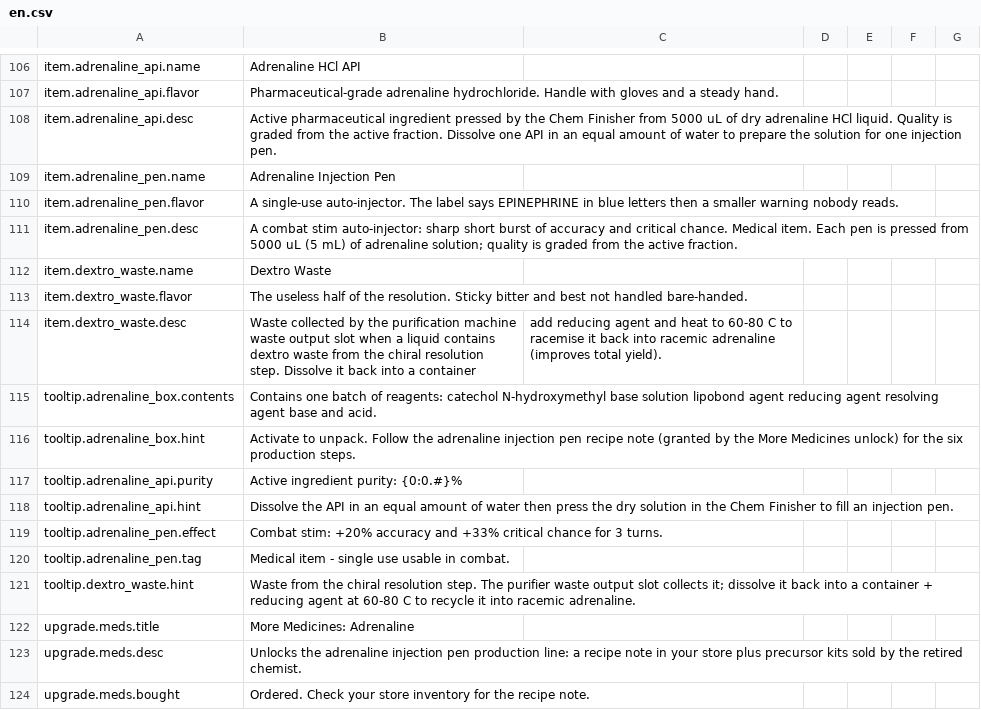
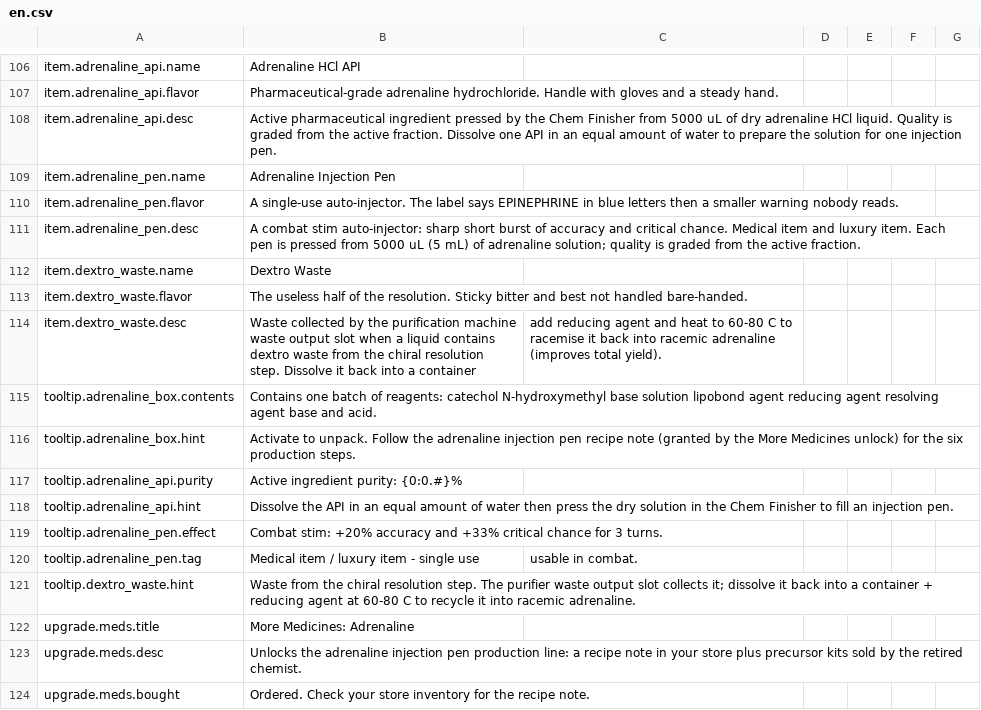
Before and after one commit to GiftsfromtheRiver/Probably-Stolen-PrecisionLab, a CSV file: dist/PrecisionLab/Localization/en.csv, drawn as a sheet; only a part is shown, gaps mark what is left out.

Commit message:
Precision Lab 1.0.0: precision extractor & purification machine for Probably Stolen 0.46D

```diff
--- a/dist/PrecisionLab/Localization/en.csv
+++ b/dist/PrecisionLab/Localization/en.csv
@@ -110,3 +110,3 @@ item.adrenaline_pen.name,Adrenaline Injection Pen
 item.adrenaline_pen.flavor,"A single-use auto-injector. The label says EPINEPHRINE in blue letters then a smaller warning nobody reads."
-item.adrenaline_pen.desc,A combat stim auto-injector: sharp short burst of accuracy and critical chance. Medical item. Each pen is pressed from 5000 uL (5 mL) of adrenaline solution; quality is graded from the active fraction.
+item.adrenaline_pen.desc,A combat stim auto-injector: sharp short burst of accuracy and critical chance. Medical item and luxury item. Each pen is pressed from 5000 uL (5 mL) of adrenaline solution; quality is graded from the active fraction.
 item.dextro_waste.name,Dextro Waste
@@ -119,3 +119,3 @@ tooltip.adrenaline_api.hint,Dissolve the API in an equal amount of water then pr
 tooltip.adrenaline_pen.effect,"Combat stim: +20% accuracy and +33% critical chance for 3 turns."
-tooltip.adrenaline_pen.tag,"Medical item - single use usable in combat."
+tooltip.adrenaline_pen.tag,Medical item / luxury item - single use, usable in combat.
 tooltip.dextro_waste.hint,Waste from the chiral resolution step. The purifier waste output slot collects it; dissolve it back into a container + reducing agent at 60-80 C to recycle it into racemic adrenaline.
```
Also changed, not shown: dist/PrecisionLab/Localization/zh.csv, 7 other files.
